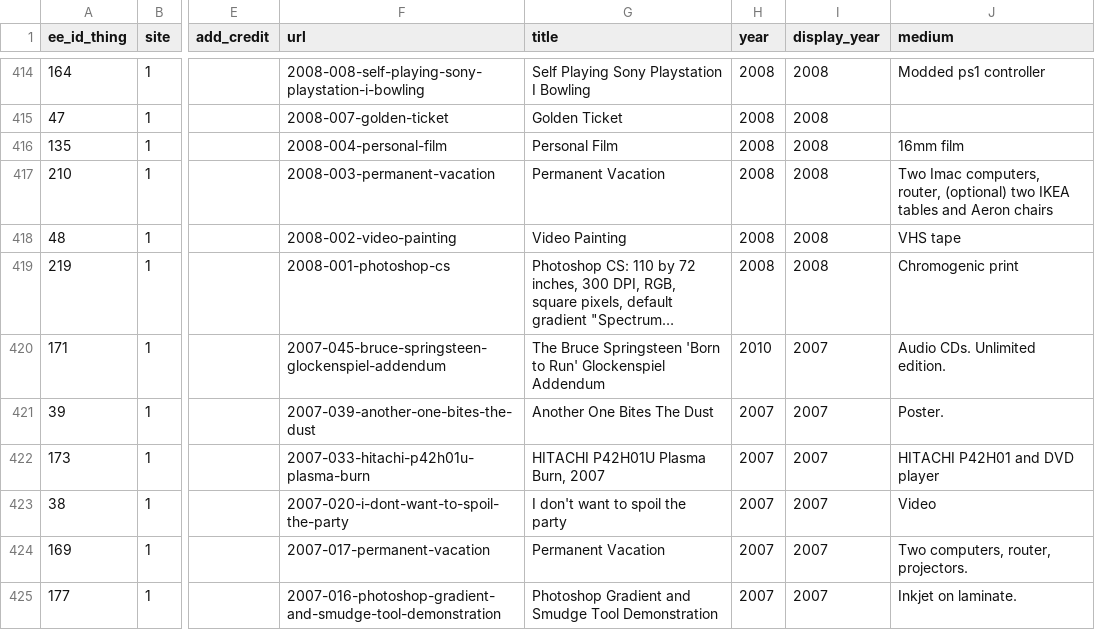
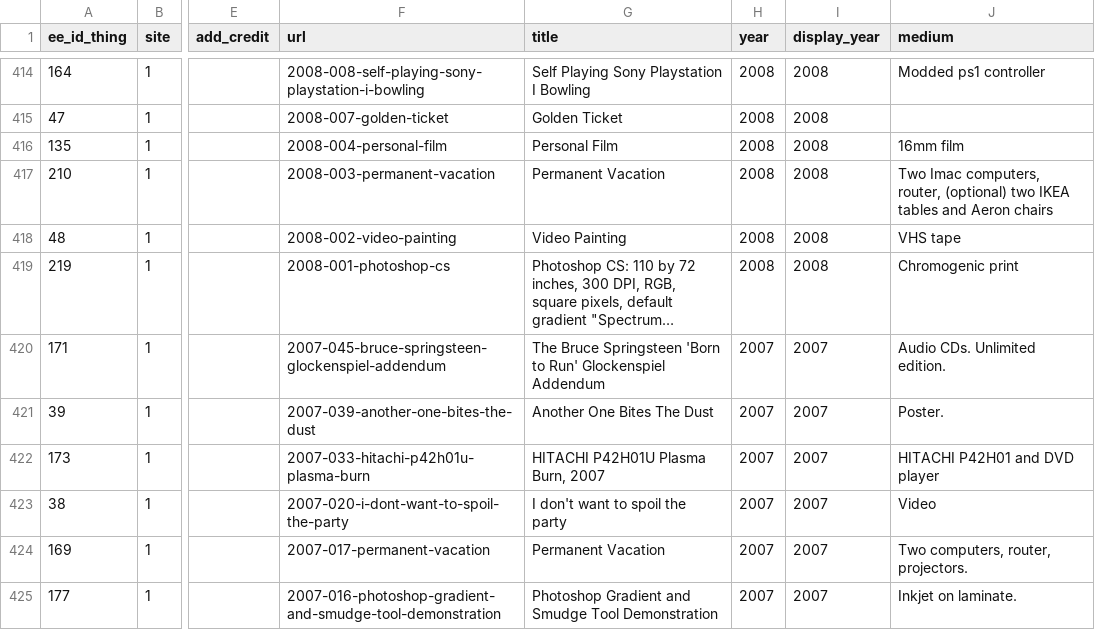
Before and after one commit to coryarcangel/coryarcangel.com, a CSV file: _data/things.csv, drawn as a sheet; only a part is shown, gaps mark what is left out; long unchanged cells end in …; the diff names each change by its address in the sheet, - before the commit and + after, or states it on an @@ line.

```diff
--- a/_data/things.csv
+++ b/_data/things.csv
-H420 (year): 2010
+H420 (year): 2007
```
Also changed, not shown: _data/images.csv, _data/shows.csv.
